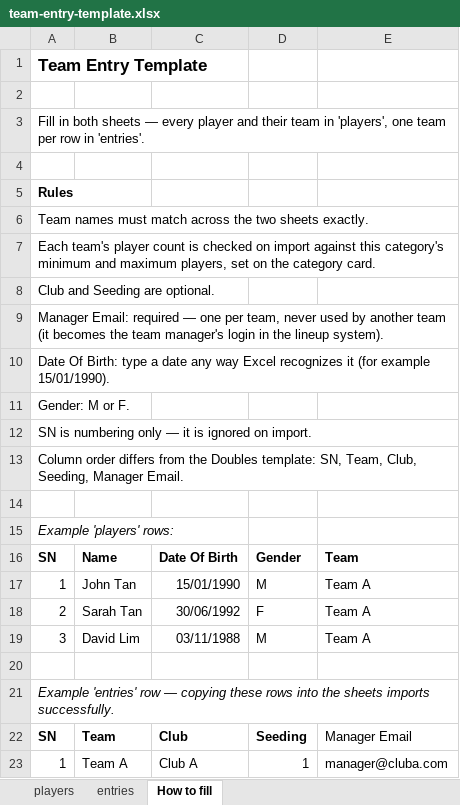
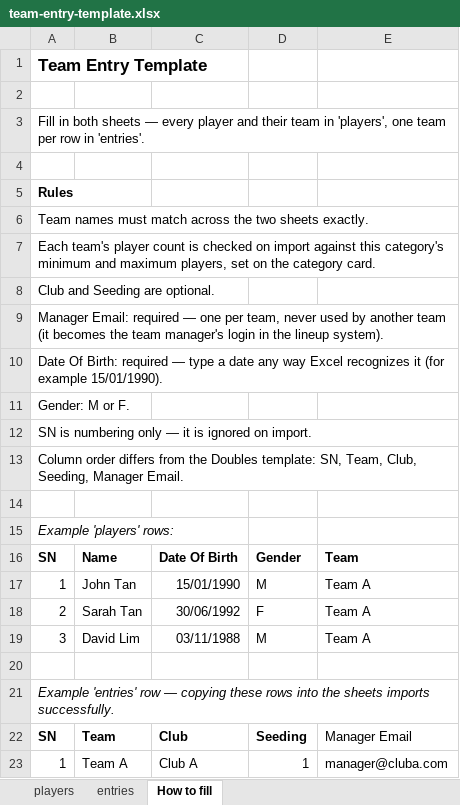
Before and after one commit to yinloo-ola/tournament-manager, an Excel workbook: web/src/features/entry/templates/team-entry-template.xlsx, sheet How to fill, drawn as a sheet; values as stored, in another font and other column widths than the file's, no borders; the diff names each change by its address in the sheet, - before the commit and + after, or states it on an @@ line.

Commit message:
fix(seed): require player DOBs and emit tournament-local times
Real-handover findings from the first exported seed:

- Player dates of birth are contract-required, but blanks passed
  straight through to a cryptic lineup-manager parse error. The team
  importer now requires DOB on every players-sheet row (row-numbered
  message), the export guard aggregates missing and unparseable DOBs
  naming player + team + category, and the How-to-fill rule states
  required.
- scheduledStart values arrived UTC-anchored (…Z) because the schedule
  pipeline builds pure-UTC instants; lineup-manager renders local, so a
  +08 viewer read 14:30 as 22:30. The exporter now strips the designator
  (offset-less ISO = local in any browser), matching the contract's
  tournament-local wording; tie ids derive from the same value.

```diff
--- a/web/src/features/entry/templates/team-entry-template.xlsx (sheet How to fill)
+++ b/web/src/features/entry/templates/team-entry-template.xlsx (sheet How to fill)
-A10: …Of Birth: type a…
+A10: …Of Birth: required — type a…
```
Also changed, not shown: 4 other files.
